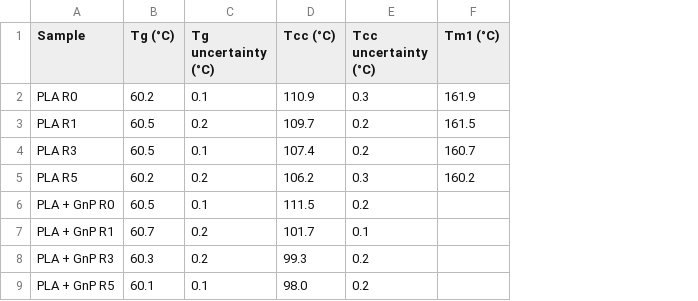
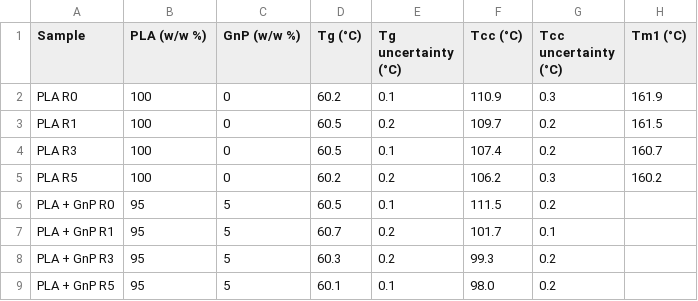
Before and after one commit to bingyinh/MRS2022_MaterialsMine_Tutorial, a CSV file: in-house.csv, drawn as a sheet; only a part is shown; the diff names each change by its address in the sheet, - before the commit and + after, or states it on an @@ line.

Commit message:
dataset upload

```diff
--- a/in-house.csv
+++ b/in-house.csv
+column B (PLA (w/w %)), rows 2-9: 100 | 100 | 100 | 100 | 95 | 95 | 95 | 95
+column C (GnP (w/w %)), rows 2-9: 0 | 0 | 0 | 0 | 5 | 5 | 5 | 5
```
